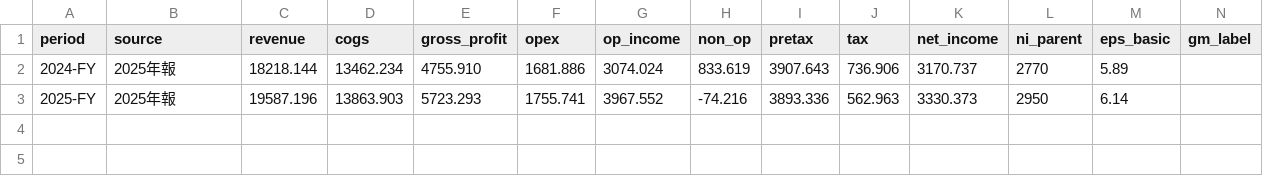
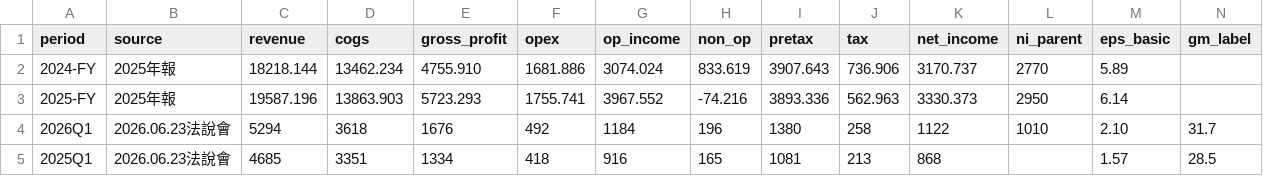
Before and after one commit to 111202020-wq/1121-HW, a CSV file: wiki/data/financials.csv, drawn as a sheet; the diff names each change by its address in the sheet, - before the commit and + after, or states it on an @@ line.

```diff
--- a/wiki/data/financials.csv
+++ b/wiki/data/financials.csv
+row 4: 2026Q1 | 2026.06.23法說會 | 5294 | 3618 | 1676 | 492 | 1184 | 196 | 1380 | 258 | 1122 | 1010 | 2.10 | 31.7
+row 5: 2025Q1 | 2026.06.23法說會 | 4685 | 3351 | 1334 | 418 | 916 | 165 | 1081 | 213 | 868 |  | 1.57 | 28.5
```
Also changed, not shown: 10 other files.
